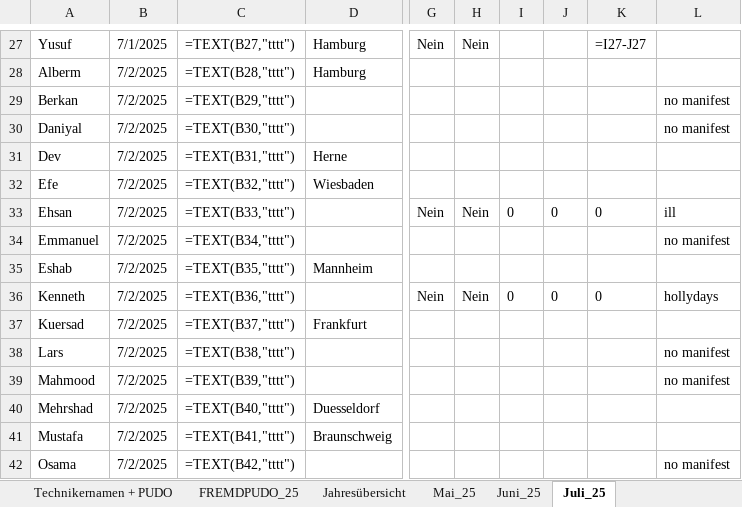
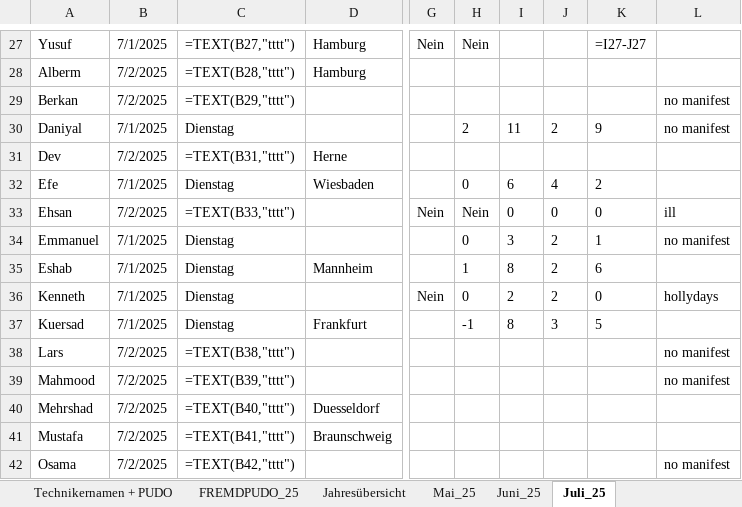
Before and after one commit to erenzmk/Dispatch, an Excel workbook: Liste_copy.xlsx, sheet Juli_25, drawn as a sheet; only a part is shown, gaps mark what is left out; values as stored, in another font and other column widths than the file's, no borders; formulas without a stored value are shown as written; the diff covers the shown part only; the diff names each change by its address in the sheet, - before the commit and + after, or states it on an @@ line.

```diff
--- a/Liste_copy.xlsx (sheet Juli_25)
+++ b/Liste_copy.xlsx (sheet Juli_25)
-B30: 7/2/2025
+B30: 7/1/2025
-C30: =TEXT(B30,"tttt")
+C30: Dienstag
-H30: (empty)
+H30: 2
-I30: (empty)
+I30: 11
-J30: (empty)
+J30: 2
-K30: (empty)
+K30: 9
-B32: 7/2/2025
+B32: 7/1/2025
-C32: =TEXT(B32,"tttt")
+C32: Dienstag
-H32: (empty)
+H32: 0
-I32: (empty)
+I32: 6
-J32: (empty)
+J32: 4
-K32: (empty)
+K32: 2
-B34:B37: 7/2/2025
+B34:B37: 7/1/2025
-C34: =TEXT(B34,"tttt")
+C34: Dienstag
-H34: (empty)
+H34: 0
-I34: (empty)
+I34: 3
-J34:J35: (empty)
+J34:J35: 2
-K34: (empty)
+K34: 1
-C35: =TEXT(B35,"tttt")
+C35: Dienstag
-H35: (empty)
+H35: 1
-I35: (empty)
+I35: 8
-K35: (empty)
+K35: 6
-C36: =TEXT(B36,"tttt")
+C36: Dienstag
-H36: Nein
+H36: 0
-I36: 0
+I36: 2
-J36: 0
+J36: 2
-C37: =TEXT(B37,"tttt")
+C37: Dienstag
-H37: (empty)
+H37: -1
-I37: (empty)
+I37: 8
-J37: (empty)
+J37: 3
-K37: (empty)
+K37: 5
```
Also changed, not shown: 156 edited cells elsewhere in this sheet.
